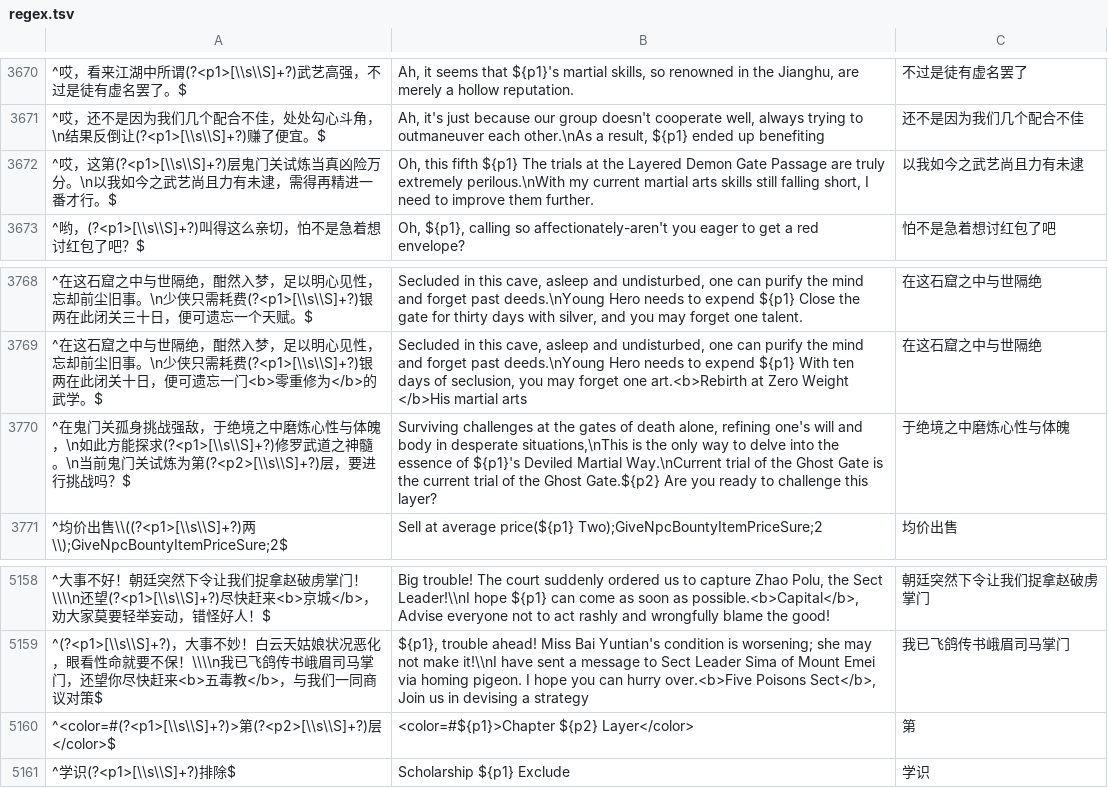
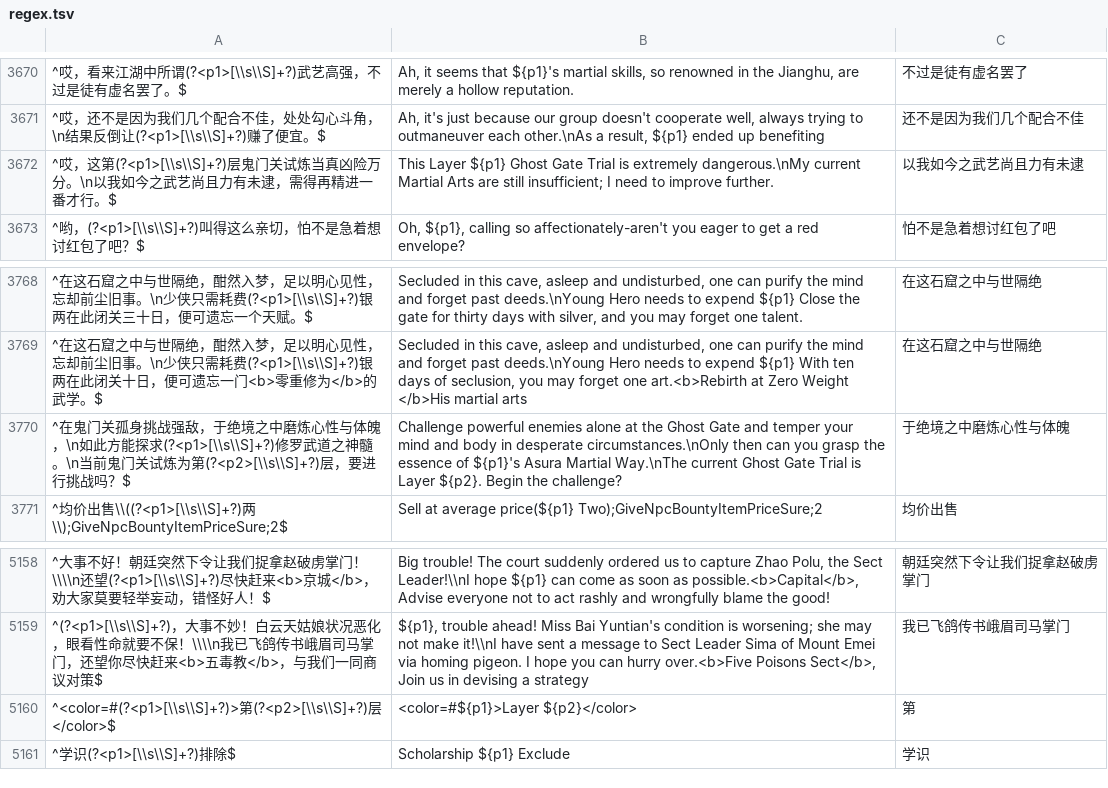
Before and after one commit to geRND90/LongYin-English, a TSV file: UserData/LongYinEnglish/regex.tsv, drawn as a sheet; only a part is shown, gaps mark what is left out; the diff covers the shown part only; the diff names each change by its address in the sheet, - before the commit and + after, or states it on an @@ line.

```diff
--- a/UserData/LongYinEnglish/regex.tsv
+++ b/UserData/LongYinEnglish/regex.tsv
-B3672: Oh, this fifth ${p1} The trials at the Layered Demon Gate Passage are truly extremely perilous.\nWith my current martial arts skills still falling short, I need to improve them further.
+B3672: This Layer ${p1} Ghost Gate Trial is extremely dangerous.\nMy current Martial Arts are still insufficient; I need to improve further.
-B3770: Surviving challenges at the gates of death alone, refining one's will and body in desperate situations,\nThis is the only way to delve into the essence of ${p1}'s Deviled Martial Way.\nCurrent trial of the Ghost Gate is the current trial of the Ghost Gate.${p2} Are you ready to challenge this layer?
+B3770: Challenge powerful enemies alone at the Ghost Gate and temper your mind and body in desperate circumstances.\nOnly then can you grasp the essence of ${p1}'s Asura Martial Way.\nThe current Ghost Gate Trial is Layer ${p2}. Begin the challenge?
-B5160: <color=#${p1}>Chapter ${p2} Layer</color>
+B5160: <color=#${p1}>Layer ${p2}</color>
```
Also changed, not shown: 12 added rows and 19 edited cells elsewhere in this file, UserData/LongYinEnglish/aliases.tsv, UserData/LongYinEnglish/tokens.tsv, 2 other files.
